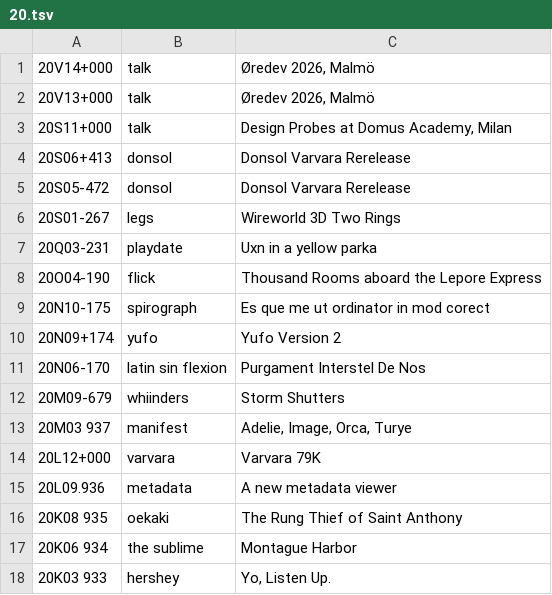
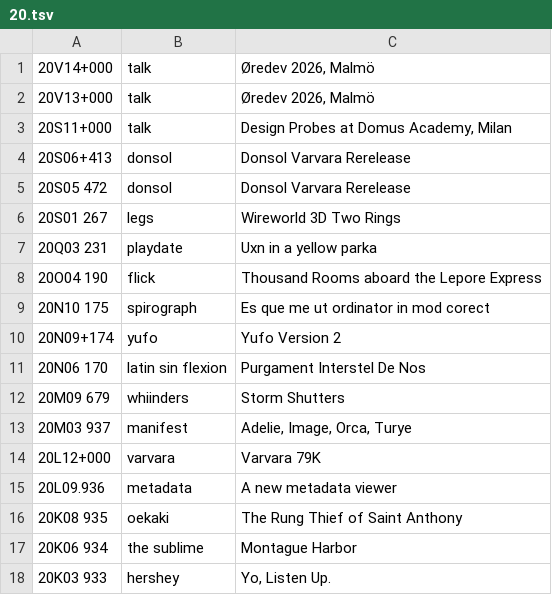
Before and after one commit to XXIIVV/oscean, a TSV file: src/diary/20.tsv, drawn as a sheet; only a part is shown.

```diff
--- a/src/diary/20.tsv
+++ b/src/diary/20.tsv
@@ -4,10 +4,10 @@
 20S06+413	donsol	Donsol Varvara Rerelease
-20S05-472	donsol	Donsol Varvara Rerelease
-20S01-267	legs	Wireworld 3D Two Rings
-20Q03-231	playdate	Uxn in a yellow parka
-20O04-190	flick	Thousand Rooms aboard the Lepore Express
-20N10-175	spirograph	Es que me ut ordinator in mod corect
+20S05 472	donsol	Donsol Varvara Rerelease
+20S01 267	legs	Wireworld 3D Two Rings
+20Q03 231	playdate	Uxn in a yellow parka
+20O04 190	flick	Thousand Rooms aboard the Lepore Express
+20N10 175	spirograph	Es que me ut ordinator in mod corect
 20N09+174	yufo	Yufo Version 2
-20N06-170	latin sin flexion	Purgament Interstel De Nos
-20M09-679	whiinders	Storm Shutters
+20N06 170	latin sin flexion	Purgament Interstel De Nos
+20M09 679	whiinders	Storm Shutters
 20M03 937	manifest	Adelie, Image, Orca, Turye
```
Also changed, not shown: 1 other file.
